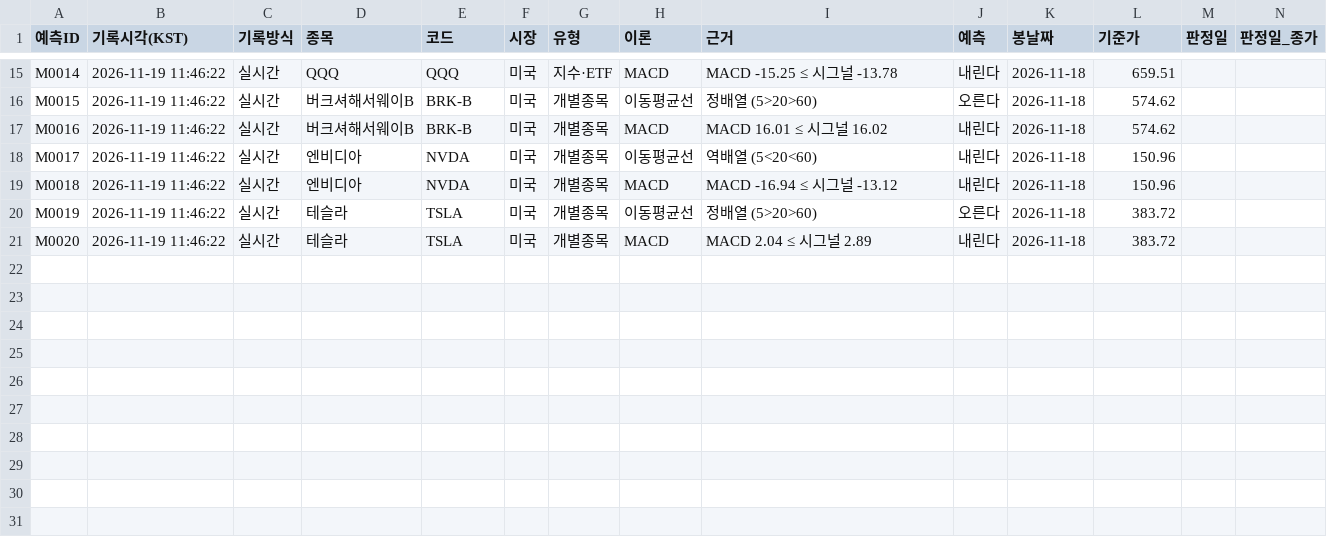
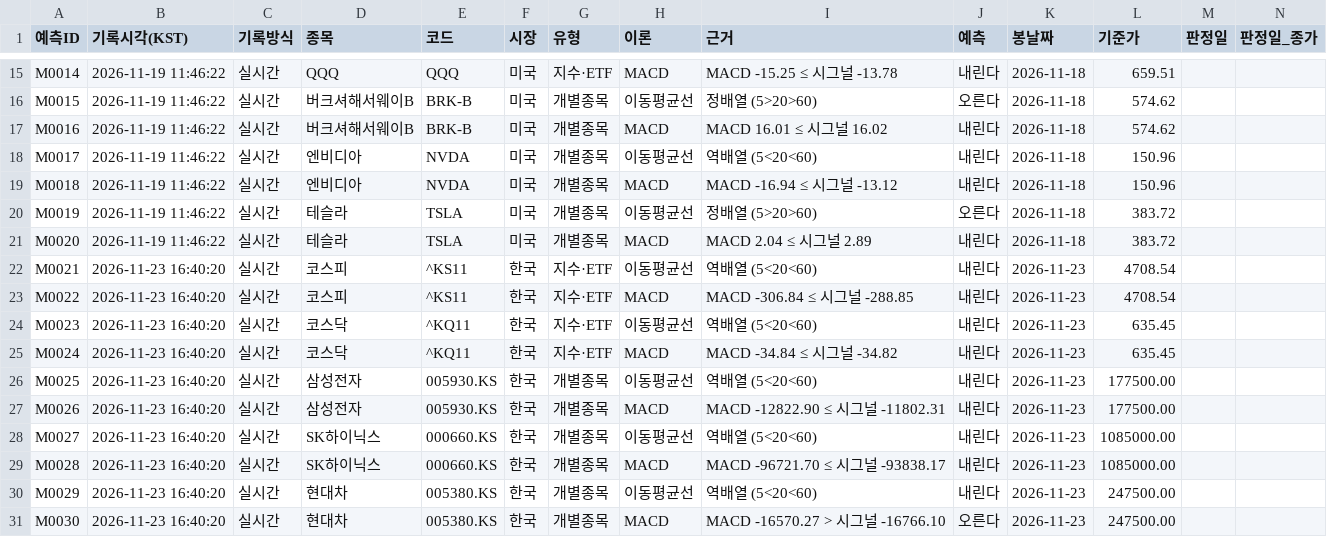
Before and after one commit to strongcat123/trade-theory-test, a CSV file: results/중기_예측기록.csv, drawn as a sheet; only a part is shown, gaps mark what is left out; rows hold the shown columns only; the diff names each change by its address in the sheet, - before the commit and + after, or states it on an @@ line.

```diff
--- a/results/중기_예측기록.csv
+++ b/results/중기_예측기록.csv
+row 22: M0021 | 2026-11-23 16:40:20 | 실시간 | 코스피 | ^KS11 | 한국 | 지수·ETF | 이동평균선 | 역배열 (5<20<60) | 내린다 | 2026-11-23 | 4708.54
+row 23: M0022 | 2026-11-23 16:40:20 | 실시간 | 코스피 | ^KS11 | 한국 | 지수·ETF | MACD | MACD -306.84 ≤ 시그널 -288.85 | 내린다 | 2026-11-23 | 4708.54
+row 24: M0023 | 2026-11-23 16:40:20 | 실시간 | 코스닥 | ^KQ11 | 한국 | 지수·ETF | 이동평균선 | 역배열 (5<20<60) | 내린다 | 2026-11-23 | 635.45
+row 25: M0024 | 2026-11-23 16:40:20 | 실시간 | 코스닥 | ^KQ11 | 한국 | 지수·ETF | MACD | MACD -34.84 ≤ 시그널 -34.82 | 내린다 | 2026-11-23 | 635.45
+row 26: M0025 | 2026-11-23 16:40:20 | 실시간 | 삼성전자 | 005930.KS | 한국 | 개별종목 | 이동평균선 | 역배열 (5<20<60) | 내린다 | 2026-11-23 | 177500.00
+row 27: M0026 | 2026-11-23 16:40:20 | 실시간 | 삼성전자 | 005930.KS | 한국 | 개별종목 | MACD | MACD -12822.90 ≤ 시그널 -11802.31 | 내린다 | 2026-11-23 | 177500.00
+row 28: M0027 | 2026-11-23 16:40:20 | 실시간 | SK하이닉스 | 000660.KS | 한국 | 개별종목 | 이동평균선 | 역배열 (5<20<60) | 내린다 | 2026-11-23 | 1085000.00
+row 29: M0028 | 2026-11-23 16:40:20 | 실시간 | SK하이닉스 | 000660.KS | 한국 | 개별종목 | MACD | MACD -96721.70 ≤ 시그널 -93838.17 | 내린다 | 2026-11-23 | 1085000.00
+row 30: M0029 | 2026-11-23 16:40:20 | 실시간 | 현대차 | 005380.KS | 한국 | 개별종목 | 이동평균선 | 역배열 (5<20<60) | 내린다 | 2026-11-23 | 247500.00
+row 31: M0030 | 2026-11-23 16:40:20 | 실시간 | 현대차 | 005380.KS | 한국 | 개별종목 | MACD | MACD -16570.27 > 시그널 -16766.10 | 오른다 | 2026-11-23 | 247500.00
```
Also changed, not shown: results/단기_예측기록.csv, 1 other file.
